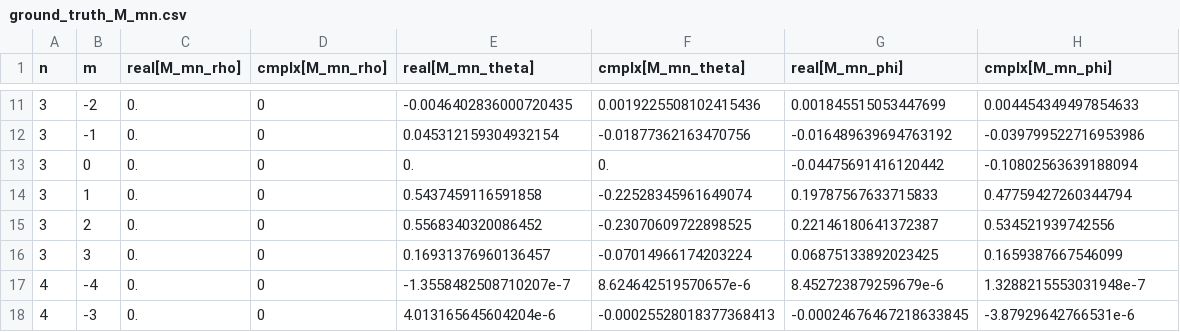
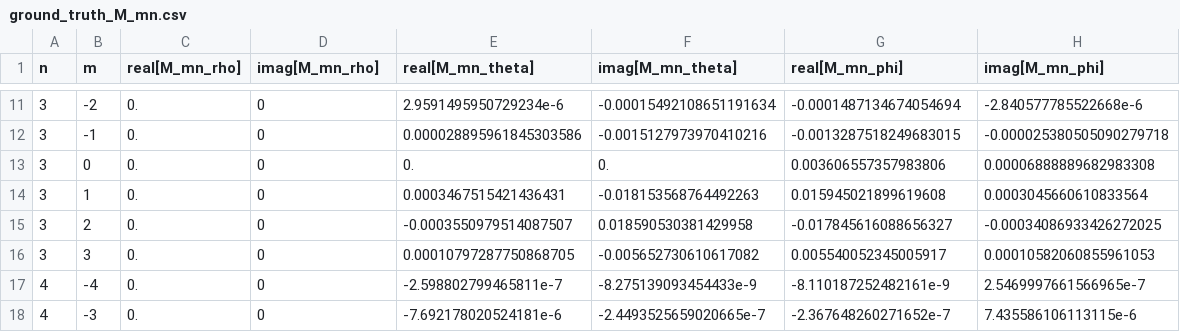
Before and after one commit to Didgman91/ItoFoggySim, a CSV file: FoggySim/src/lib/mie_theory/lib_mie_vector_spherical_harmonics/ground_truth_M_mn.csv, drawn as a sheet; only a part is shown, gaps mark what is left out; the diff covers the shown part only.

```diff
--- a/FoggySim/src/lib/mie_theory/lib_mie_vector_spherical_harmonics/ground_truth_M_mn.csv
+++ b/FoggySim/src/lib/mie_theory/lib_mie_vector_spherical_harmonics/ground_truth_M_mn.csv
@@ -1 +1 @@
-n,m,real[M_mn_rho],cmplx[M_mn_rho],real[M_mn_theta],cmplx[M_mn_theta],real[M_mn_phi],cmplx[M_mn_phi]
+n,m,real[M_mn_rho],imag[M_mn_rho],real[M_mn_theta],imag[M_mn_theta],real[M_mn_phi],imag[M_mn_phi]
@@ -11,8 +11,8 @@ n,m,real[M_mn_rho],cmplx[M_mn_rho],real[M_mn_theta],cmplx[M_mn_theta],real[M_mn_
-3,-2,0.,0,-0.0046402836000720435,0.0019225508102415436,0.001845515053447699,0.004454349497854633
-3,-1,0.,0,0.045312159304932154,-0.01877362163470756,-0.016489639694763192,-0.039799522716953986
-3,0,0.,0,0.,0.,-0.04475691416120442,-0.10802563639188094
-3,1,0.,0,0.5437459116591858,-0.22528345961649074,0.19787567633715833,0.47759427260344794
-3,2,0.,0,0.5568340320086452,-0.23070609722898525,0.22146180641372387,0.534521939742556
-3,3,0.,0,0.16931376960136457,-0.07014966174203224,0.06875133892023425,0.1659387667546099
-4,-4,0.,0,-1.3558482508710207e-7,8.624642519570657e-6,8.452723879259679e-6,1.3288215553031948e-7
-4,-3,0.,0,4.013165645604204e-6,-0.00025528018377368413,-0.00024676467218633845,-3.87929642766531e-6
+3,-2,0.,0,2.9591495950729234e-6,-0.00015492108651191634,-0.0001487134674054694,-2.840577785522668e-6
+3,-1,0.,0,0.000028895961845303586,-0.0015127973970410216,-0.0013287518249683015,-0.000025380505090279718
+3,0,0.,0,0.,0.,0.003606557357983806,0.00006888889682983308
+3,1,0.,0,0.0003467515421436431,-0.018153568764492263,0.015945021899619608,0.0003045660610833564
+3,2,0.,0,-0.0003550979514087507,0.018590530381429958,-0.017845616088656327,-0.00034086933426272025
+3,3,0.,0,0.00010797287750868705,-0.005652730610617082,0.005540052345005917,0.00010582060855961053
+4,-4,0.,0,-2.598802799465811e-7,-8.275139093454433e-9,-8.110187252482161e-9,2.5469997661566965e-7
+4,-3,0.,0,-7.692178020524181e-6,-2.4493525659020665e-7,-2.367648260271652e-7,7.435586106113115e-6
```
Also changed, not shown: 58 edited cells elsewhere in this file, FoggySim/src/lib/mie_theory/lib_mie_vector_spherical_harmonics/ground_truth_M_mn_cmplx.csv, FoggySim/src/lib/mie_theory/lib_mie_vector_spherical_harmonics/ground_truth_N_mn.csv, 4 other files.
